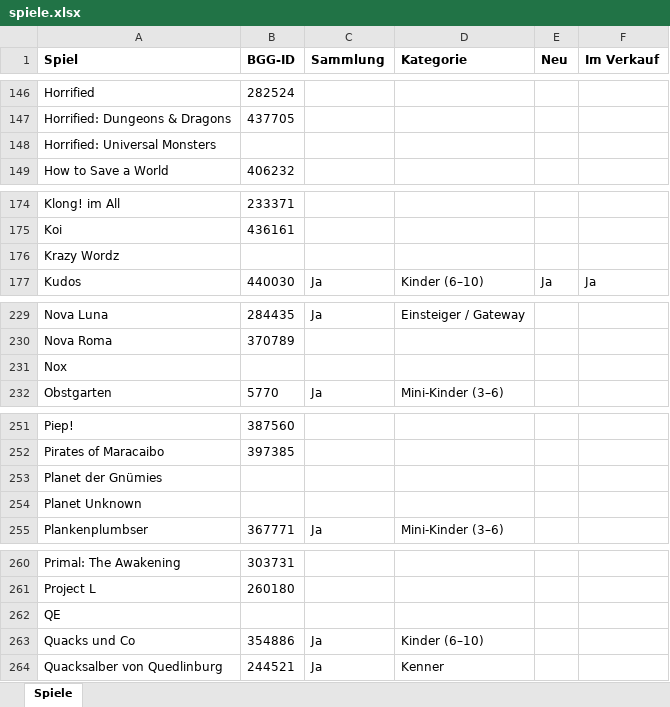
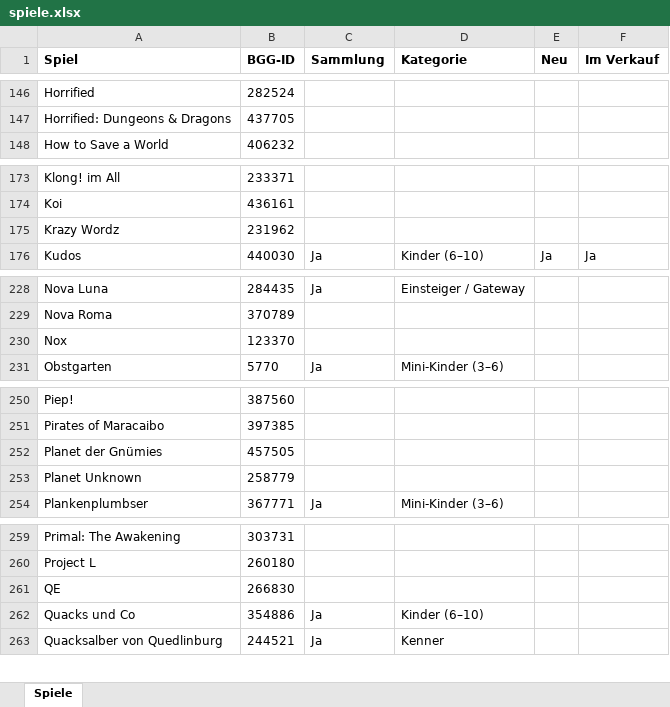
Before and after one commit to BoardgamesBadMuenstereifel/Website_Boardgames_BadMuenstereifel, an Excel workbook: daten/spiele.xlsx, sheet Spiele, drawn as a sheet; only a part is shown, gaps mark what is left out; values as stored, in another font and other column widths than the file's, no borders; removed rows and columns are numbered as before the commit, all else as after; the diff covers the shown part only; the diff names each change by its address in the sheet, - before the commit and + after, or states it on an @@ line.

```diff
--- a/daten/spiele.xlsx (sheet Spiele)
+++ b/daten/spiele.xlsx (sheet Spiele)
-row 148: Horrified: Universal Monsters
-B175 (BGG-ID): (empty)
+B175 (BGG-ID): 231962
-B230 (BGG-ID): (empty)
+B230 (BGG-ID): 123370
-B252 (BGG-ID): (empty)
+B252 (BGG-ID): 457505
-B253 (BGG-ID): (empty)
+B253 (BGG-ID): 258779
-B261 (BGG-ID): (empty)
+B261 (BGG-ID): 266830
```
Also changed, not shown: 4 edited cells elsewhere in this sheet, daten/partien.xlsx.
